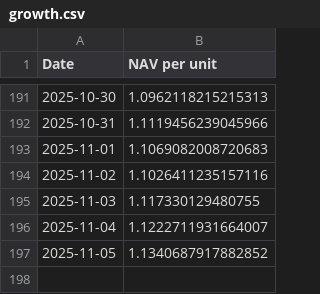
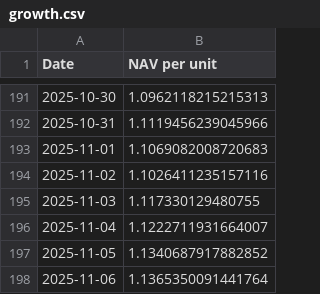
Before and after one commit to magicdlf/01capital, a CSV file: fof-info/data/growth.csv, drawn as a sheet; only a part is shown, gaps mark what is left out; the diff names each change by its address in the sheet, - before the commit and + after, or states it on an @@ line.

Commit message:
Update fof-info project - 2025-11-06 17:00:12

```diff
--- a/fof-info/data/growth.csv
+++ b/fof-info/data/growth.csv
+row 198: 2025-11-06 | 1.1365350091441764
```
